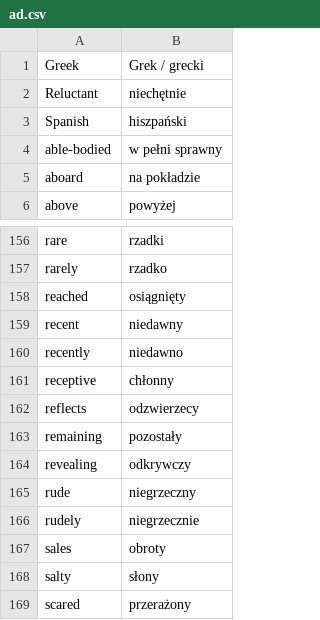
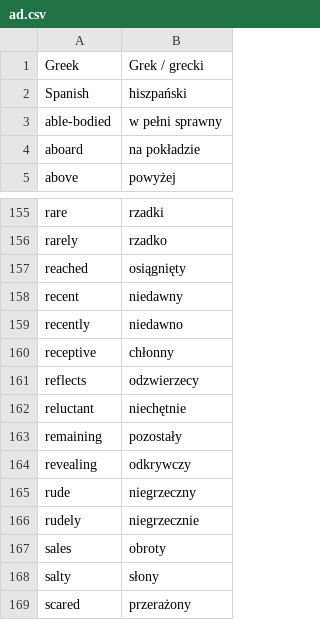
Before and after one commit to kamil-adam/anki, a CSV file: ad.csv, drawn as a sheet; only a part is shown, gaps mark what is left out; removed rows and columns are numbered as before the commit, all else as after; the diff names each change by its address in the sheet, - before the commit and + after, or states it on an @@ line.

Commit message:
Update

```diff
--- a/ad.csv
+++ b/ad.csv
-row 2: Reluctant | niechętnie
+row 162: reluctant | niechętnie
```
